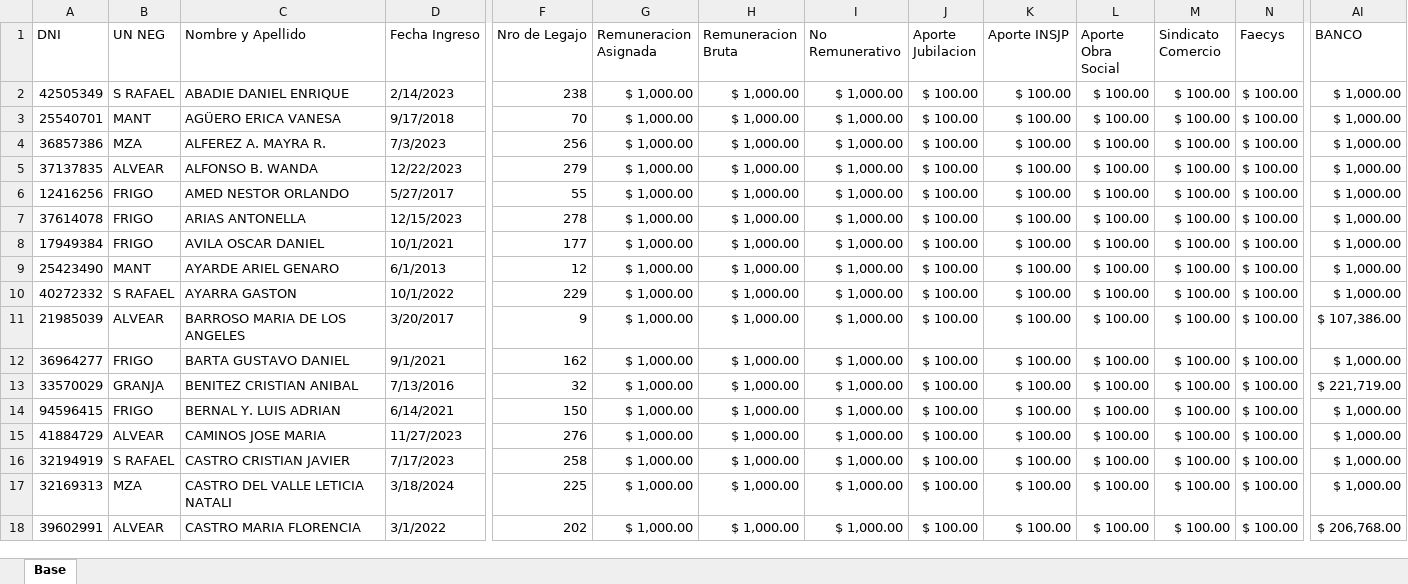
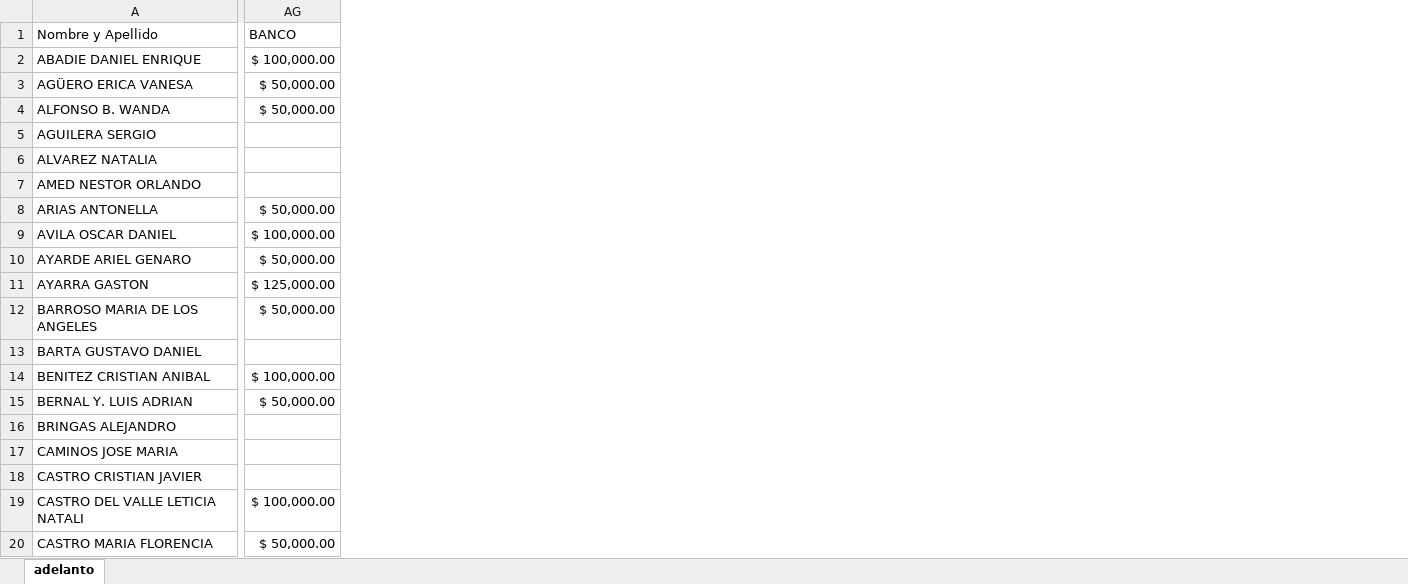
Before and after one commit to nicobartok0/script-integrador-sueldos.py, an Excel workbook: modelo.xlsx, sheet adelanto, drawn as a sheet; only a part is shown, gaps mark what is left out; values as stored, in another font and other column widths than the file's, no cell formats; removed rows and columns are numbered as before the commit, all else as after; rows hold the shown columns only; the diff covers the shown part only; the diff names each change by its address in the sheet, - before the commit and + after, or states it on an @@ line.

```diff
--- a/modelo.xlsx (sheet adelanto)
+++ b/modelo.xlsx (sheet adelanto)
-sheet tab: Base
+sheet tab: adelanto
-column A (DNI), rows 2-3: 42505349 | 25540701; rows 5-18: 37137835 | 12416256 | 37614078 | 17949384 | 25423490 | 40272332 | 21985039 | 36964277 | 33570029 | 94596415 | 41884729 | 32194919 | 32169313 | 39602991
@@ column B (UN NEG) hidden, rows 2-3: S RAFAEL | MANT; rows 5-18: ALVEAR | FRIGO | FRIGO | FRIGO | MANT | S RAFAEL | ALVEAR | FRIGO | GRANJA | FRIGO | ALVEAR | S RAFAEL | MZA | ALVEAR @@
@@ column D (Fecha Ingreso) hidden, rows 2-3: 2/14/2023 | 9/17/2018; rows 5-18: 12/22/2023 | 5/27/2017 | 12/15/2023 | 10/1/2021 | 6/1/2013 | 10/1/2022 | 3/20/2017 | 9/1/2021 | 7/13/2016 | 6/14/2021 | 11/27/2023 | 7/17/2023 | 3/18/2024 | 3/1/2022 @@
@@ column F (Nro de Legajo) hidden, rows 2-3: 238 | 70; rows 5-18: 279 | 55 | 278 | 177 | 12 | 229 | 9 | 162 | 32 | 150 | 276 | 258 | 225 | 202 @@
@@ column G (Remuneracion Asignada) hidden, rows 2-3: $ 1,000.00 | $ 1,000.00; rows 5-18: all $ 1,000.00 @@
@@ column H (Remuneracion Bruta) hidden, rows 2-3: $ 1,000.00 | $ 1,000.00; rows 5-18: all $ 1,000.00 @@
@@ column I (No Remunerativo) hidden, rows 2-3: $ 1,000.00 | $ 1,000.00; rows 5-18: all $ 1,000.00 @@
@@ column J (Aporte Jubilacion) hidden, rows 2-3: $ 100.00 | $ 100.00; rows 5-18: all $ 100.00 @@
@@ column K (Aporte INSJP) hidden, rows 2-3: $ 100.00 | $ 100.00; rows 5-18: all $ 100.00 @@
@@ column L (Aporte Obra Social) hidden, rows 2-3: $ 100.00 | $ 100.00; rows 5-18: all $ 100.00 @@
@@ column M (Sindicato Comercio) hidden, rows 2-3: $ 100.00 | $ 100.00; rows 5-18: all $ 100.00 @@
@@ column N (Faecys) hidden, rows 2-3: $ 100.00 | $ 100.00; rows 5-18: all $ 100.00 @@
-AG2 (BANCO): $ 1,000.00
+AG2 (BANCO): $ 100,000.00
-AG3 (BANCO): $ 1,000.00
+AG3 (BANCO): $ 50,000.00
-row 4: 36857386 | MZA | ALFEREZ A. MAYRA R. | 7/3/2023 | 256 | $ 1,000.00 | $ 1,000.00 | $ 1,000.00 | $ 100.00 | $ 100.00 | $ 100.00 | $ 100.00 | $ 100.00 | $ 1,000.00
-AG4 (BANCO): $ 1,000.00
+AG4 (BANCO): $ 50,000.00
+row 5: AGUILERA SERGIO
+row 6: ALVAREZ NATALIA
-AG7 (BANCO): $ 1,000.00
+AG7 (BANCO): (empty)
-AG8 (BANCO): $ 1,000.00
+AG8 (BANCO): $ 50,000.00
-AG9 (BANCO): $ 1,000.00
+AG9 (BANCO): $ 100,000.00
-AG10 (BANCO): $ 1,000.00
+AG10 (BANCO): $ 50,000.00
-AG11 (BANCO): $ 1,000.00
+AG11 (BANCO): $ 125,000.00
-AG12 (BANCO): $ 107,386.00
+AG12 (BANCO): $ 50,000.00
-AG13 (BANCO): $ 1,000.00
+AG13 (BANCO): (empty)
-AG14 (BANCO): $ 221,719.00
+AG14 (BANCO): $ 100,000.00
-AG15 (BANCO): $ 1,000.00
+AG15 (BANCO): $ 50,000.00
+row 16: BRINGAS ALEJANDRO
-AG17:AG18 (BANCO): $ 1,000.00
+AG17:AG18 (BANCO): (empty)
-AG19 (BANCO): $ 1,000.00
+AG19 (BANCO): $ 100,000.00
-AG20 (BANCO): $ 206,768.00
+AG20 (BANCO): $ 50,000.00
```
Also changed, not shown: 1 added row, 7 removed rows, 22 removed columns and 73 edited cells elsewhere in this sheet, cell formats, hidden cells, 6 other files.
